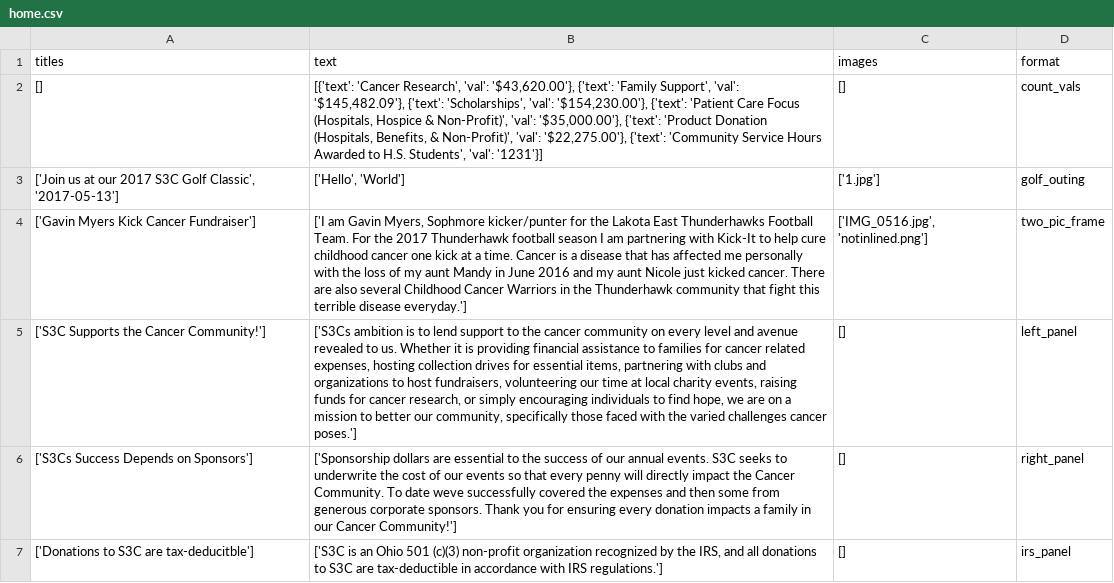
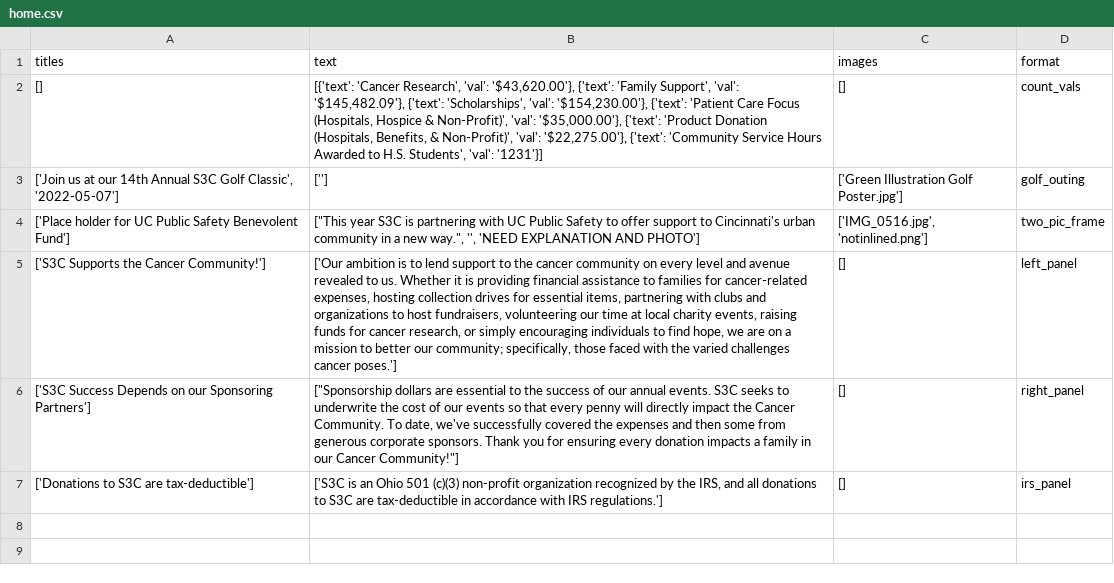
Before and after one commit to S3Cincinnati/s3cwebsite, a CSV file: media/static_page_data/home.csv, drawn as a sheet.

Commit message:
Deploy new static files

```diff
--- a/media/static_page_data/home.csv
+++ b/media/static_page_data/home.csv
@@ -2,6 +2,6 @@ titles|text|images|format
 []|[{'text': 'Cancer Research', 'val': '$43,620.00'}, {'text': 'Family Support', 'val': '$145,482.09'}, {'text': 'Scholarships', 'val': '$154,230.00'}, {'text': 'Patient Care Focus (Hospitals, Hospice & Non-Profit)', 'val': '$35,000.00'}, {'text': 'Product Donation (Hospitals, Benefits, & Non-Profit)', 'val': '$22,275.00'}, {'text': 'Community Service Hours Awarded to H.S. Students', 'val': '1231'}]|[]|count_vals
-['Join us at our 2017 S3C Golf Classic', '2017-05-13']|['Hello', 'World']|['1.jpg']|golf_outing
-['Gavin Myers Kick Cancer Fundraiser']|['I am Gavin Myers, Sophmore kicker/punter for the Lakota East Thunderhawks Football Team. For the 2017 Thunderhawk football season I am partnering with Kick-It to help cure childhood cancer one kick at a time. Cancer is a disease that has affected me personally with the loss of my aunt Mandy in June 2016 and my aunt Nicole just kicked cancer. There are also several Childhood Cancer Warriors in the Thunderhawk community that fight this terrible disease everyday.']|['IMG_0516.jpg', 'notinlined.png']|two_pic_frame
-['S3C Supports the Cancer Community!']|['S3Cs ambition is to lend support to the cancer community on every level and avenue revealed to us.  Whether it is providing financial assistance to families for cancer related expenses, hosting collection drives for essential items, partnering with clubs and organizations to host fundraisers, volunteering our time at local charity events, raising funds for cancer research, or simply encouraging individuals to find hope, we are on a mission to better our community, specifically those faced with the varied challenges cancer poses.']|[]|left_panel
-['S3Cs Success Depends on Sponsors']|['Sponsorship dollars are essential to the success of our annual events. S3C seeks to underwrite the cost of our events so that every penny will directly impact the Cancer Community. To date weve successfully covered the expenses and then some from generous corporate sponsors. Thank you for ensuring every donation impacts a family in our Cancer Community!']|[]|right_panel
-['Donations to S3C are tax-deducitble']|['S3C is an Ohio 501 (c)(3) non-profit organization recognized by the IRS, and all donations to S3C are tax-deductible in accordance with IRS regulations.']|[]|irs_panel
+['Join us at our 14th Annual S3C Golf Classic', '2022-05-07']|['']|['Green Illustration Golf Poster.jpg']|golf_outing
+['Place holder for UC Public Safety Benevolent Fund']|"[""This year S3C is partnering with UC Public Safety to offer support to Cincinnati's urban community in a new way."", '', 'NEED EXPLANATION AND PHOTO']"|['IMG_0516.jpg', 'notinlined.png']|two_pic_frame
+['S3C Supports the Cancer Community!']|['Our ambition is to lend support to the cancer community on every level and avenue revealed to us.  Whether it is providing financial assistance to families for cancer-related expenses, hosting collection drives for essential items, partnering with clubs and organizations to host fundraisers, volunteering our time at local charity events, raising funds for cancer research, or simply encouraging individuals to find hope, we are on a mission to better our community; specifically, those faced with the varied challenges cancer poses.']|[]|left_panel
+['S3C Success Depends on our Sponsoring Partners']|"[""Sponsorship dollars are essential to the success of our annual events. S3C seeks to underwrite the cost of our events so that every penny will directly impact the Cancer Community. To date, we've successfully covered the expenses and then some from generous corporate sponsors. Thank you for ensuring every donation impacts a family in our Cancer Community!""]"|[]|right_panel
+['Donations to S3C are tax-deductible']|['S3C is an Ohio 501 (c)(3) non-profit organization recognized by the IRS, and all donations to S3C are tax-deductible in accordance with IRS regulations.']|[]|irs_panel
```
Also changed, not shown: 1 other file.
